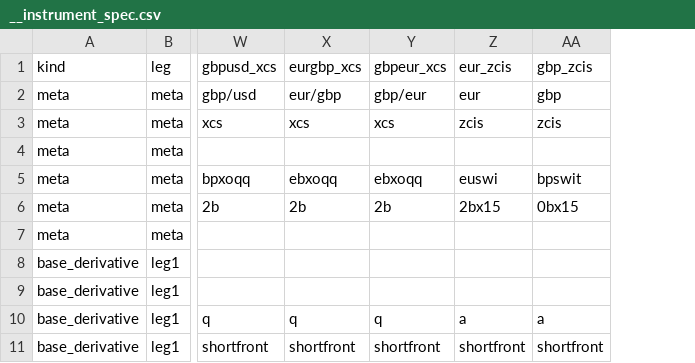
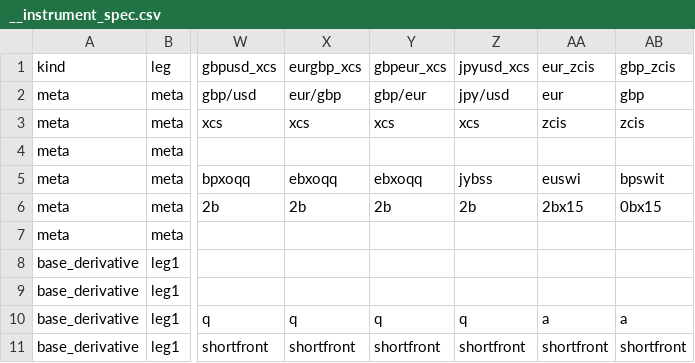
Before and after one commit to attack68/rateslib, a CSV file: python/rateslib/data/__instrument_spec.csv, drawn as a sheet; only a part is shown, gaps mark what is left out; the diff names each change by its address in the sheet, - before the commit and + after, or states it on an @@ line.

```diff
--- a/python/rateslib/data/__instrument_spec.csv
+++ b/python/rateslib/data/__instrument_spec.csv
+column Z (jpyusd_xcs), rows 2-11: jpy/usd | xcs |  | jybss | 2b |  |  |  | q | shortfront
```
Also changed, not shown: 2 other files.
